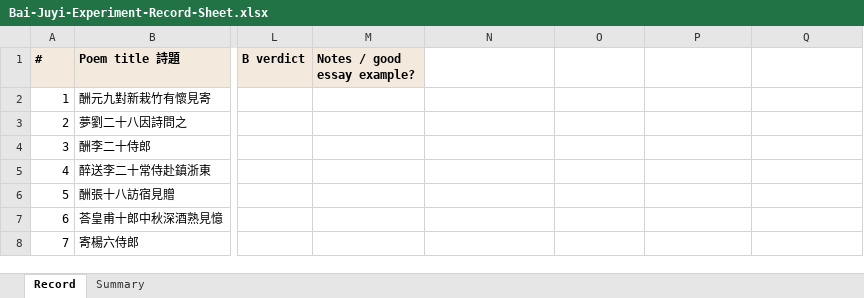
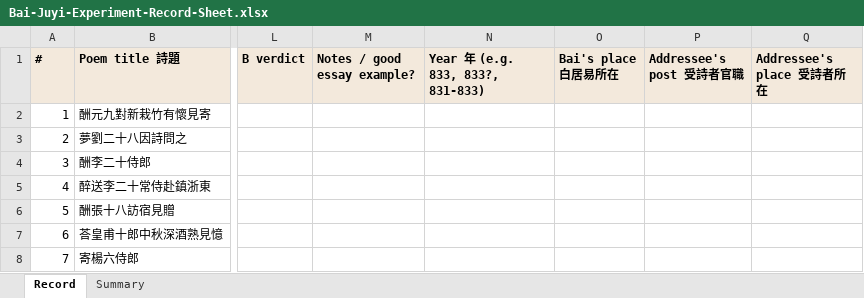
Before and after one commit to hanbin2007/bai-juyi-friends, an Excel workbook: public/data/Bai-Juyi-Experiment-Record-Sheet.xlsx, sheet Record, drawn as a sheet; only a part is shown, gaps mark what is left out; values as stored, in another font and other column widths than the file's, no borders; the diff names each change by its address in the sheet, - before the commit and + after, or states it on an @@ line.

```diff
--- a/public/data/Bai-Juyi-Experiment-Record-Sheet.xlsx (sheet Record)
+++ b/public/data/Bai-Juyi-Experiment-Record-Sheet.xlsx (sheet Record)
-N1: (empty)
+N1: Year 年 (e.g. 833, 833?, 831-833)
-N1:Q1 fill: none
+N1:Q1 fill: #F3E9DC
-O1: (empty)
+O1: Bai's place 白居易所在
-P1: (empty)
+P1: Addressee's post 受詩者官職
-Q1: (empty)
+Q1: Addressee's place 受詩者所在
```
Also changed, not shown: 20 other files.
